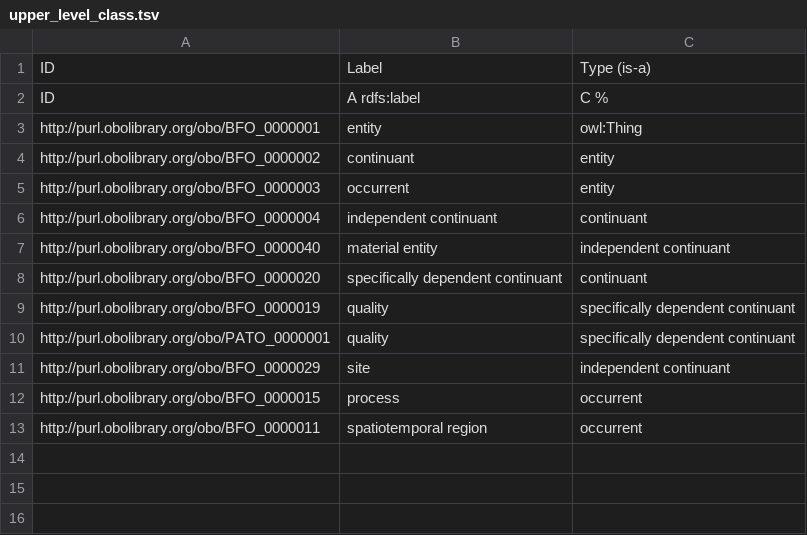
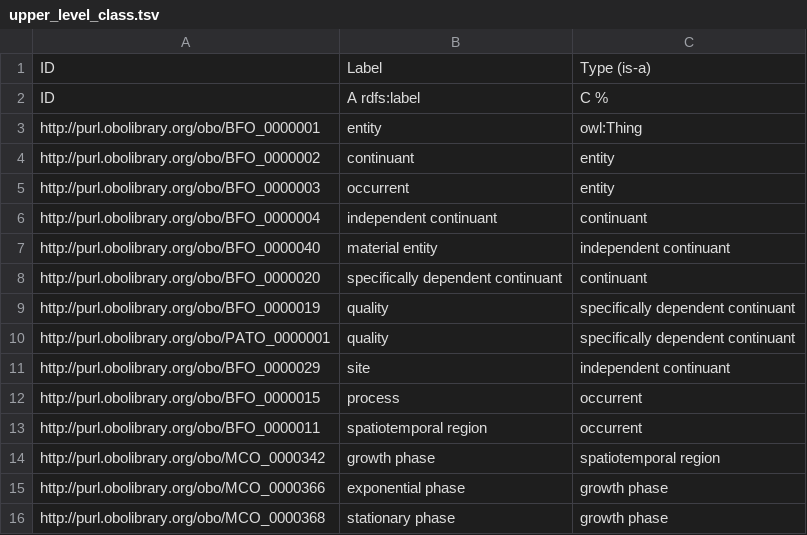
Before and after one commit to Fraunhofer-ITMP/bpo, a TSV file: src/templates/upper_level_class.tsv, drawn as a sheet.

Commit message:
Update upper level template

```diff
--- a/src/templates/upper_level_class.tsv
+++ b/src/templates/upper_level_class.tsv
@@ -13 +13,4 @@ http://purl.obolibrary.org/obo/BFO_0000015	process	occurrent
 http://purl.obolibrary.org/obo/BFO_0000011	spatiotemporal region	occurrent
+http://purl.obolibrary.org/obo/MCO_0000342	growth phase	spatiotemporal region
+http://purl.obolibrary.org/obo/MCO_0000366	exponential phase	growth phase
+http://purl.obolibrary.org/obo/MCO_0000368	stationary phase	growth phase
```
